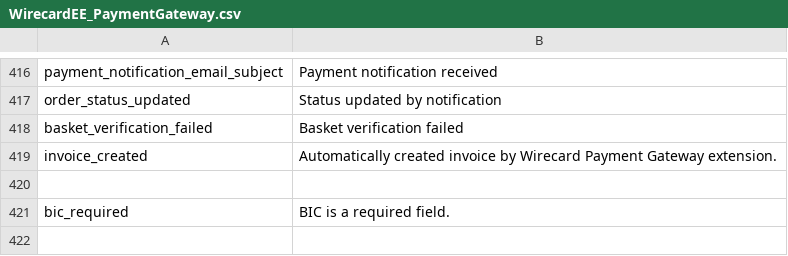
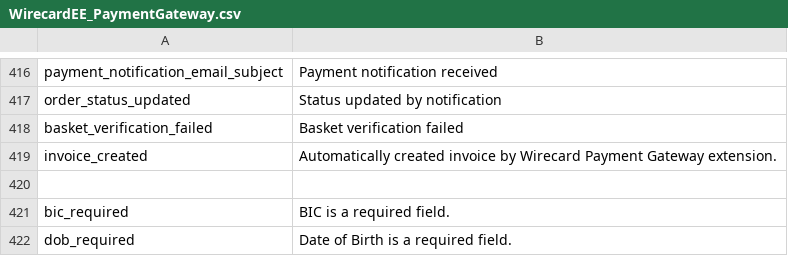
Before and after one commit to wirecard/magento-ee, a CSV file: app/locale/en_US/WirecardEE_PaymentGateway.csv, drawn as a sheet; only a part is shown, gaps mark what is left out.

```diff
--- a/app/locale/en_US/WirecardEE_PaymentGateway.csv
+++ b/app/locale/en_US/WirecardEE_PaymentGateway.csv
@@ -421 +421,2 @@
 "bic_required","BIC is a required field."
+"dob_required","Date of Birth is a required field."
```
Also changed, not shown: app/locale/de_DE/WirecardEE_PaymentGateway.csv, 6 other files.
